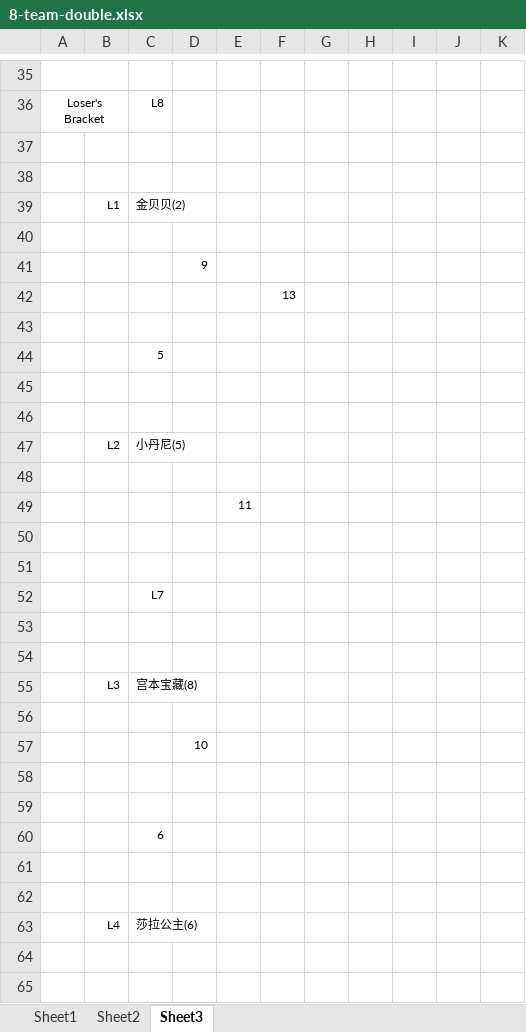
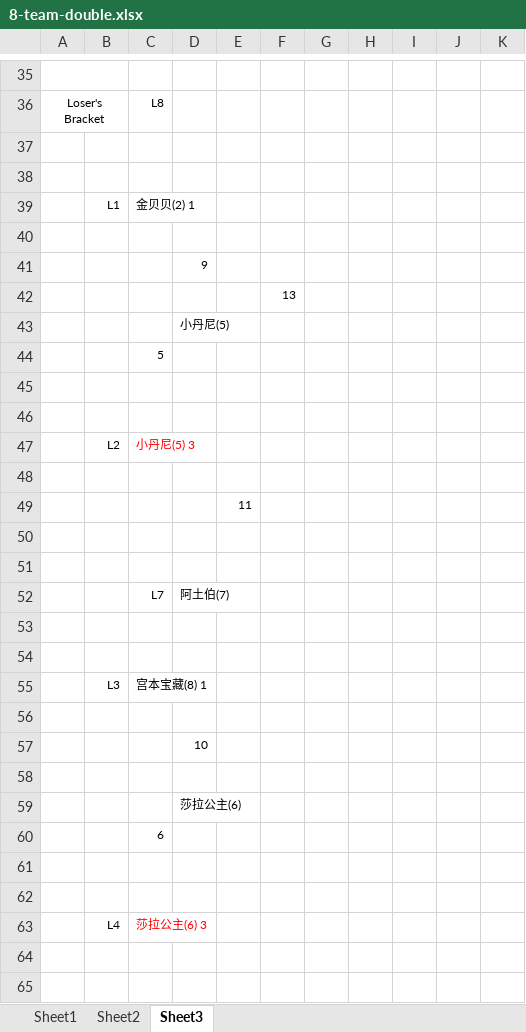
Before and after one commit to Owen5u/2018_world_cup_draw, an Excel workbook: 8-team-double.xlsx, sheet Sheet3, drawn as a sheet; only a part is shown, gaps mark what is left out; values as stored, in another font and other column widths than the file's, no borders; the diff covers the shown part only; the diff names each change by its address in the sheet, - before the commit and + after, or states it on an @@ line.

Commit message:
update excel file

```diff
--- a/8-team-double.xlsx (sheet Sheet3)
+++ b/8-team-double.xlsx (sheet Sheet3)
-C39: 金贝贝(2)
+C39: 金贝贝(2) 1
-D43: (empty)
+D43: 小丹尼(5)
-C47: 小丹尼(5)
+C47: 小丹尼(5) 3
-C47 text colour: black
+C47 text colour: #FF0000
-D52: (empty)
+D52: 阿土伯(7)
-C55: 宫本宝藏(8)
+C55: 宫本宝藏(8) 1
-D59: (empty)
+D59: 莎拉公主(6)
-C63: 莎拉公主(6)
+C63: 莎拉公主(6) 3
-C63 text colour: black
+C63 text colour: #FF0000
```
Also changed, not shown: 6 edited cells and cell formats elsewhere in this sheet.
